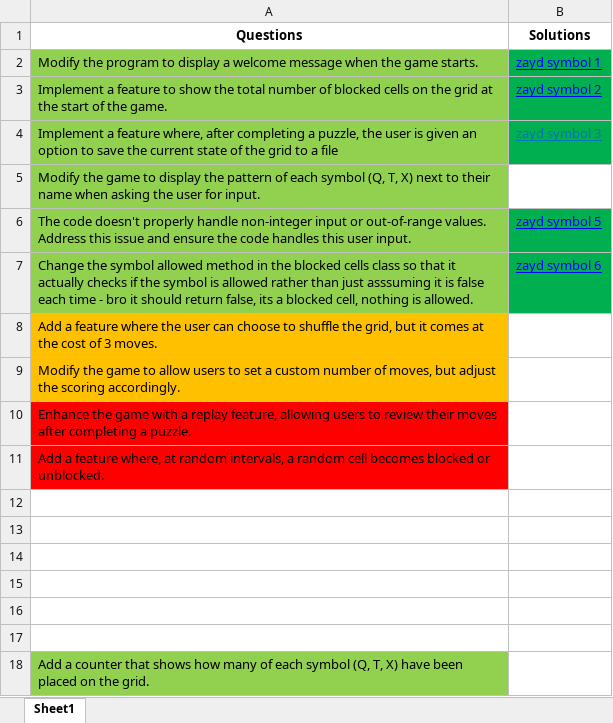
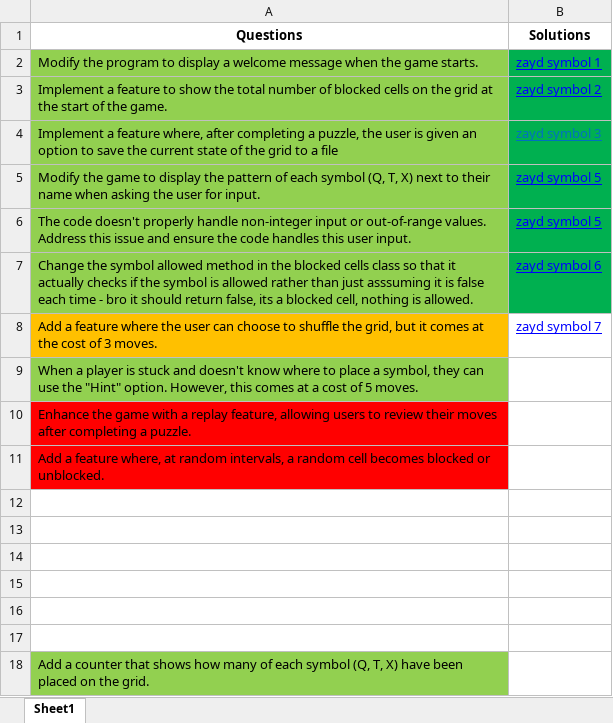
Before and after one commit to ZaydBawany/Pre-Release-Materials, an Excel workbook: questions.xlsx, sheet Sheet1, drawn as a sheet; values as stored, in another font and other column widths than the file's, no borders; the diff names each change by its address in the sheet, - before the commit and + after, or states it on an @@ line.

```diff
--- a/questions.xlsx (sheet Sheet1)
+++ b/questions.xlsx (sheet Sheet1)
-B5 (Solutions): (empty)
+B5 (Solutions): zayd symbol 5
-B5 fill: none
+B5 fill: #00B050
-B8 (Solutions): (empty)
+B8 (Solutions): zayd symbol 7
-A9 (Questions): Modify the game to allow users to set a custom number of moves, but adjust the scoring accordingly.
+A9 (Questions): When a player is stuck and doesn't know where to place a symbol, they can use the "Hint" option. However, this comes at a cost of 5 moves.
-A9 fill: #FFC000
+A9 fill: #92D050
```
Also changed, not shown: 1 other file.
